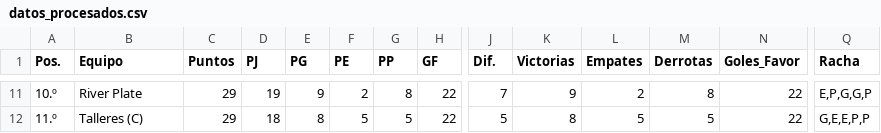
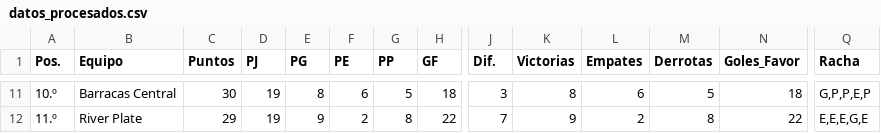
Before and after one commit to Juani10000/win-predictor, a CSV file: datos_procesados.csv, drawn as a sheet; only a part is shown, gaps mark what is left out; the diff covers the shown part only; the diff names each change by its address in the sheet, - before the commit and + after, or states it on an @@ line.

```diff
--- a/datos_procesados.csv
+++ b/datos_procesados.csv
-B11 (Equipo): River Plate
+B11 (Equipo): Barracas Central
-C11 (Puntos): 29
+C11 (Puntos): 30
-E11 (PG): 9
+E11 (PG): 8
-F11 (PE): 2
+F11 (PE): 6
-G11 (PP): 8
+G11 (PP): 5
-H11 (GF): 22
+H11 (GF): 18
-J11 (Dif.): 7
+J11 (Dif.): 3
-K11 (Victorias): 9
+K11 (Victorias): 8
-L11 (Empates): 2
+L11 (Empates): 6
-M11 (Derrotas): 8
+M11 (Derrotas): 5
-N11 (Goles_Favor): 22
+N11 (Goles_Favor): 18
-Q11 (Racha): E,P,G,G,P
+Q11 (Racha): G,P,P,E,P
-B12 (Equipo): Talleres (C)
+B12 (Equipo): River Plate
-D12 (PJ): 18
+D12 (PJ): 19
-E12 (PG): 8
+E12 (PG): 9
-F12 (PE): 5
+F12 (PE): 2
-G12 (PP): 5
+G12 (PP): 8
-J12 (Dif.): 5
+J12 (Dif.): 7
-K12 (Victorias): 8
+K12 (Victorias): 9
-L12 (Empates): 5
+L12 (Empates): 2
-M12 (Derrotas): 5
+M12 (Derrotas): 8
-Q12 (Racha): G,E,E,P,P
+Q12 (Racha): E,E,E,G,E
```
Also changed, not shown: 2 added rows, 2 removed rows and 94 edited cells elsewhere in this file.
